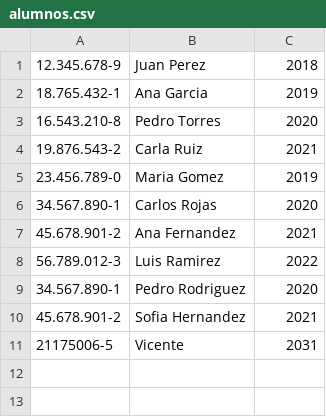
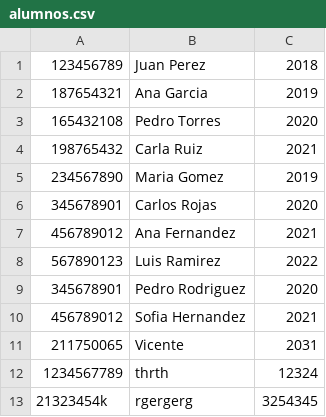
Before and after one commit to seba-jeria/AvanceCurricular, a CSV file: alumnos.csv, drawn as a sheet.

```diff
--- a/alumnos.csv
+++ b/alumnos.csv
@@ -1,11 +1,13 @@
-12.345.678-9,Juan Perez,2018
-18.765.432-1,Ana Garcia,2019
-16.543.210-8,Pedro Torres,2020
-19.876.543-2,Carla Ruiz,2021
-23.456.789-0,Maria Gomez,2019
-34.567.890-1,Carlos Rojas,2020
-45.678.901-2,Ana Fernandez,2021
-56.789.012-3,Luis Ramirez,2022
-34.567.890-1,Pedro Rodriguez,2020
-45.678.901-2,Sofia Hernandez,2021
-21175006-5,Vicente,2031
+123456789,Juan Perez,2018
+187654321,Ana Garcia,2019
+165432108,Pedro Torres,2020
+198765432,Carla Ruiz,2021
+234567890,Maria Gomez,2019
+345678901,Carlos Rojas,2020
+456789012,Ana Fernandez,2021
+567890123,Luis Ramirez,2022
+345678901,Pedro Rodriguez,2020
+456789012,Sofia Hernandez,2021
+211750065,Vicente,2031
+1234567789,thrth,12324
+21323454k,rgergerg,3254345
```
Also changed, not shown: 12 other files.
